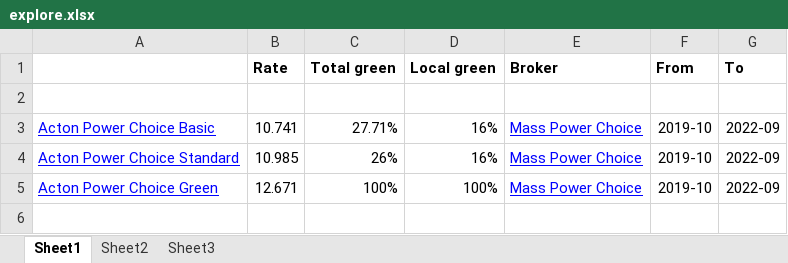
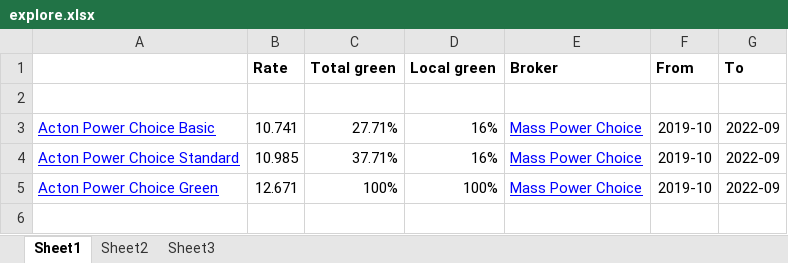
Before and after one commit to navkal/cca, an Excel workbook: explore/explore.xlsx, sheet Sheet1, drawn as a sheet; only a part is shown; values as stored, in another font and other column widths than the file's, no borders; the diff names each change by its address in the sheet, - before the commit and + after, or states it on an @@ line.

Commit message:
FAQ

```diff
--- a/explore/explore.xlsx (sheet Sheet1)
+++ b/explore/explore.xlsx (sheet Sheet1)
-C4 (Total green): 26%
+C4 (Total green): 37.71%
```
